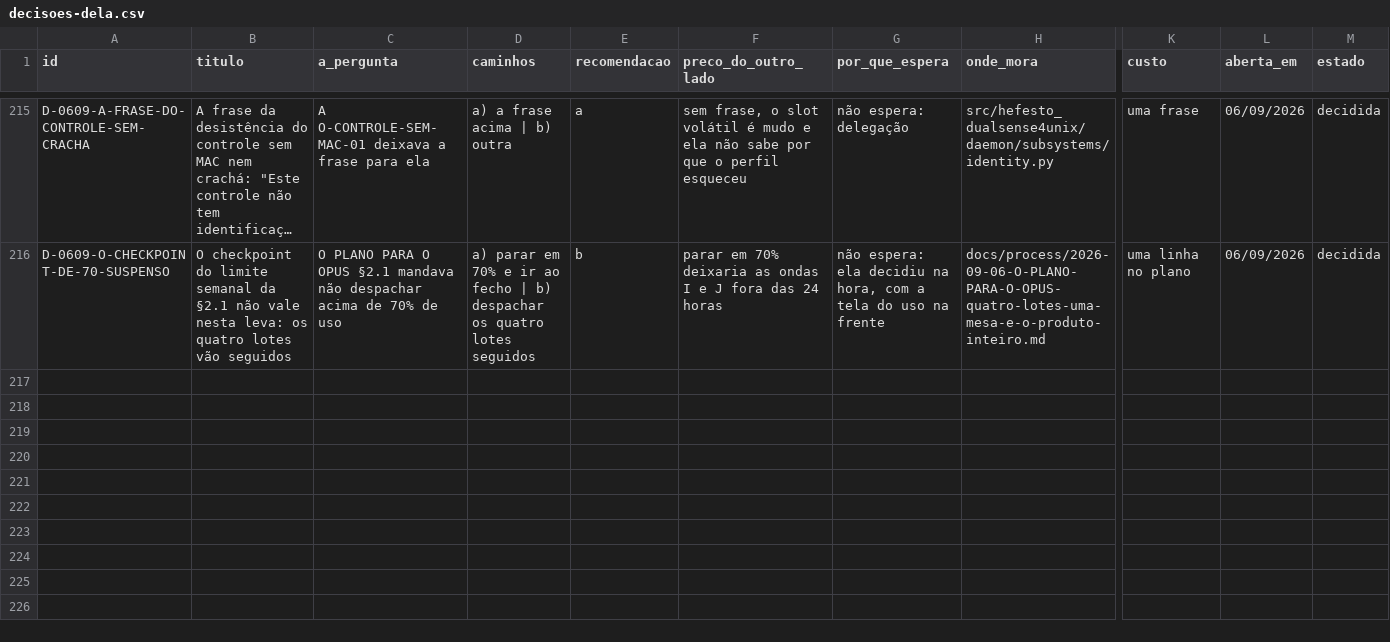
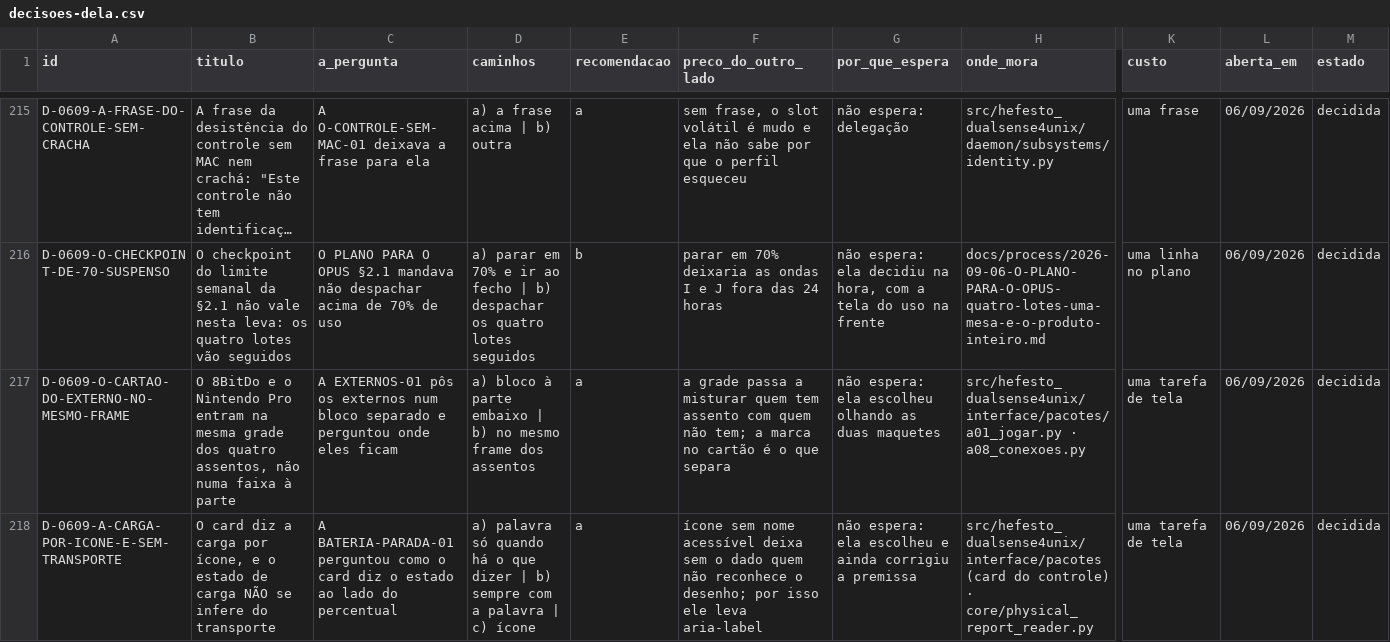
Before and after one commit to vitoriamariadb/hefesto-dualsense4unix, a CSV file: docs/data/decisoes-dela.csv, drawn as a sheet; only a part is shown, gaps mark what is left out; long unchanged cells end in …; rows hold the shown columns only; the diff covers the shown part only; the diff names each change by its address in the sheet, - before the commit and + after, or states it on an @@ line.

Commit message:
docs(decisoes): as quatro do LOTE-1 — externos no frame, carga por ícone, a trava global e o nó por controle

```diff
--- a/docs/data/decisoes-dela.csv
+++ b/docs/data/decisoes-dela.csv
+row 217: D-0609-O-CARTAO-DO-EXTERNO-NO-MESMO-FRAME | O 8BitDo e o Nintendo Pro entram na mesma grade dos quatro assentos, não numa faixa à parte | A EXTERNOS-01 pôs os externos num bloco separado e perguntou onde eles ficam | a) bloco à parte embaixo | b) no mesmo frame dos assentos | a | a grade passa a misturar quem tem assento com quem não tem; a marca no cartão é o que separa | não espera: ela escolheu olhando as duas maquetes | src/hefesto_dualsense4unix/interface/pacotes/a01_jogar.py · a08_conexoes.py | uma tarefa de tela | 06/09/2026 | decidida
+row 218: D-0609-A-CARGA-POR-ICONE-E-SEM-TRANSPORTE | O card diz a carga por ícone, e o estado de carga NÃO se infere do transporte | A BATERIA-PARADA-01 perguntou como o card diz o estado ao lado do percentual | a) palavra só quando há o que dizer | b) sempre com a palavra | c) ícone | a | ícone sem nome acessível deixa sem o dado quem não reconhece o desenho; por isso ele leva aria-label | não espera: ela escolheu e ainda corrigiu a premissa | src/hefesto_dualsense4unix/interface/pacotes (card do controle) · core/physical_report_reader.py | uma tarefa de tela | 06/09/2026 | decidida
```
Also changed, not shown: 2 added rows elsewhere in this file.
